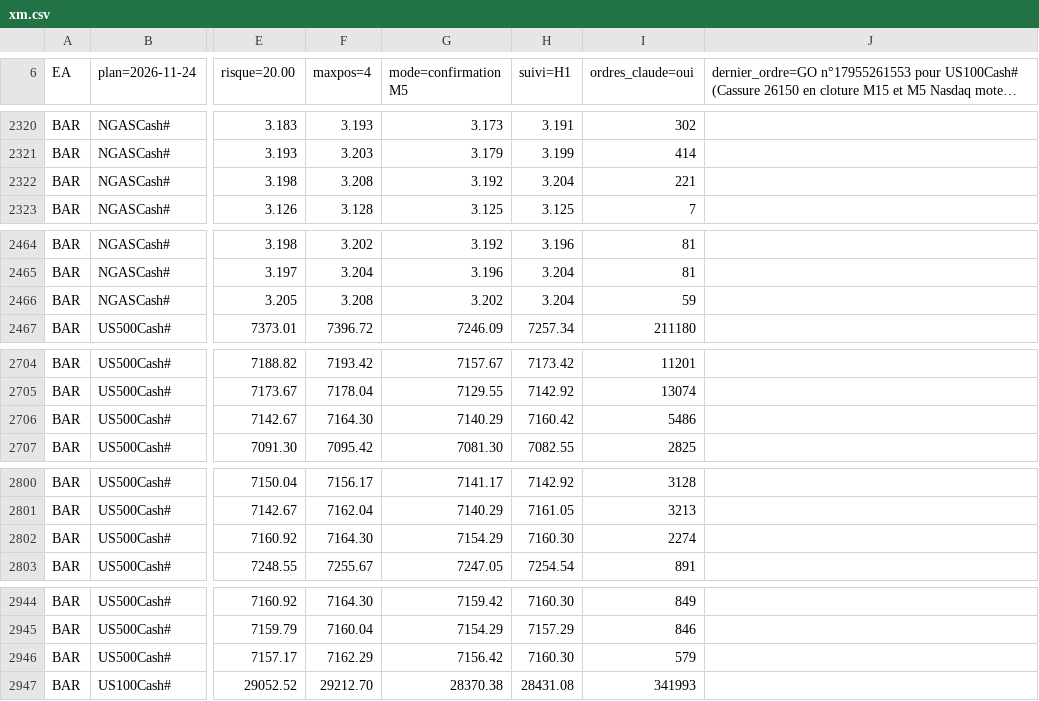
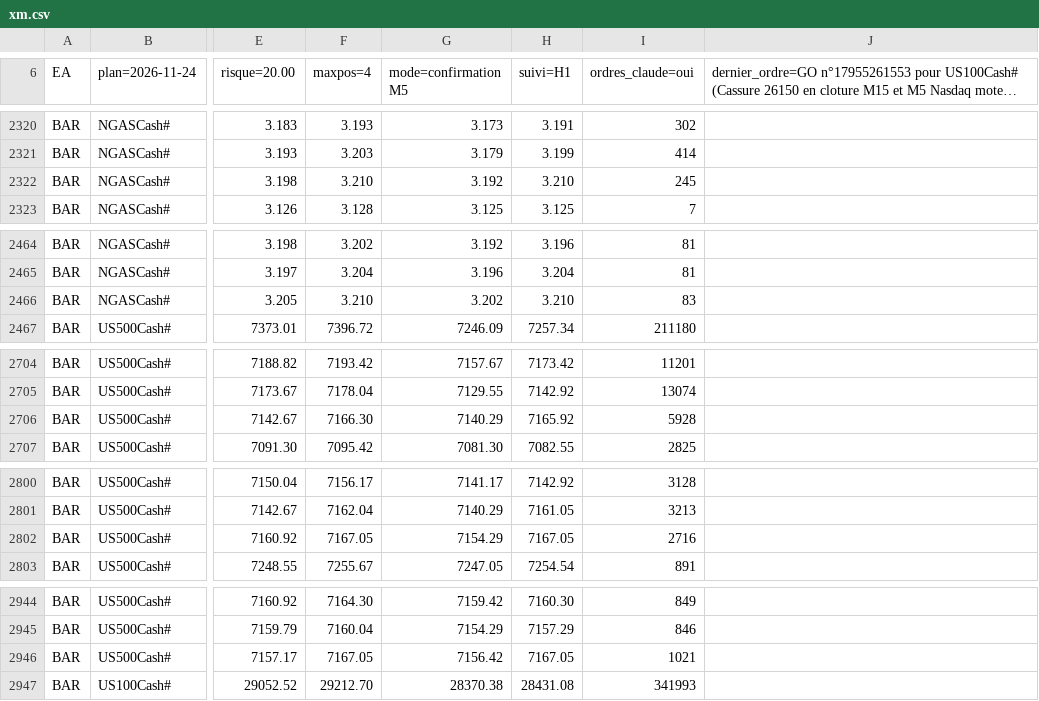
Before and after one commit to KidiMig/trading-plan, a CSV file: xm.csv, drawn as a sheet; only a part is shown, gaps mark what is left out; long unchanged cells end in …; the diff covers the shown part only; the diff names each change by its address in the sheet, - before the commit and + after, or states it on an @@ line.

```diff
--- a/xm.csv
+++ b/xm.csv
-F2322 (maxpos=4): 3.208
+F2322 (maxpos=4): 3.210
-H2322 (suivi=H1): 3.204
+H2322 (suivi=H1): 3.210
-I2322 (ordres_claude=oui): 221
+I2322 (ordres_claude=oui): 245
-F2466 (maxpos=4): 3.208
+F2466 (maxpos=4): 3.210
-H2466 (suivi=H1): 3.204
+H2466 (suivi=H1): 3.210
-I2466 (ordres_claude=oui): 59
+I2466 (ordres_claude=oui): 83
-F2706 (maxpos=4): 7164.30
+F2706 (maxpos=4): 7166.30
-H2706 (suivi=H1): 7160.42
+H2706 (suivi=H1): 7165.92
-I2706 (ordres_claude=oui): 5486
+I2706 (ordres_claude=oui): 5928
-F2802 (maxpos=4): 7164.30
+F2802 (maxpos=4): 7167.05
-H2802 (suivi=H1): 7160.30
+H2802 (suivi=H1): 7167.05
-I2802 (ordres_claude=oui): 2274
+I2802 (ordres_claude=oui): 2716
-F2946 (maxpos=4): 7162.29
+F2946 (maxpos=4): 7167.05
-H2946 (suivi=H1): 7160.30
+H2946 (suivi=H1): 7167.05
-I2946 (ordres_claude=oui): 579
+I2946 (ordres_claude=oui): 1021
```
Also changed, not shown: 111 edited cells elsewhere in this file.
